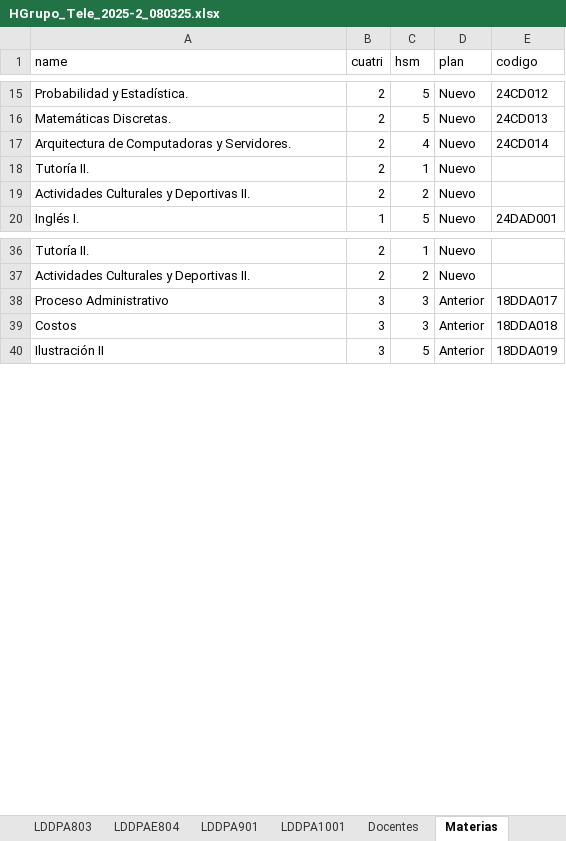
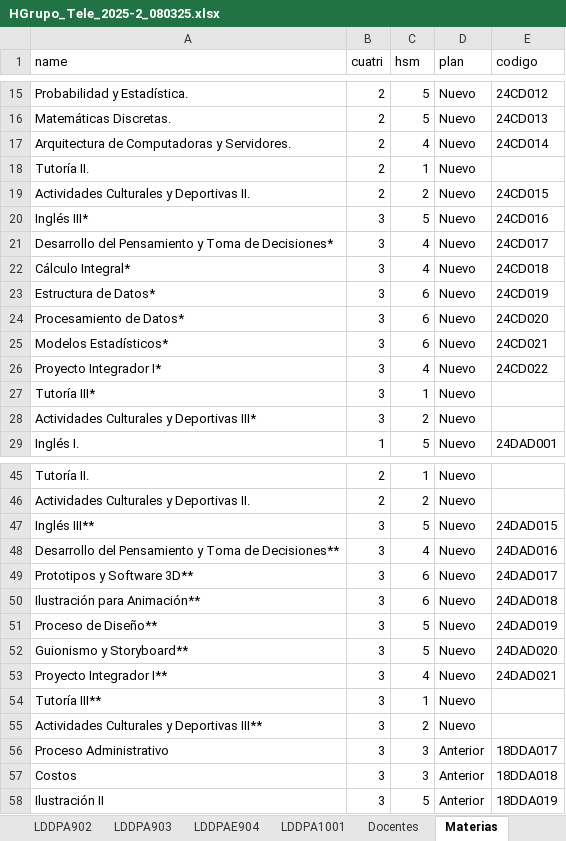
Before and after one commit to hackuna885/carga2025_2, an Excel workbook: HGrupo_Tele_2025-2_080325.xlsx, sheet Materias, drawn as a sheet; only a part is shown, gaps mark what is left out; values as stored, in another font and other column widths than the file's, no borders; the diff covers the shown part only; the diff names each change by its address in the sheet, - before the commit and + after, or states it on an @@ line.

```diff
--- a/HGrupo_Tele_2025-2_080325.xlsx (sheet Materias)
+++ b/HGrupo_Tele_2025-2_080325.xlsx (sheet Materias)
-sheet tab: LDDPAE804
+sheet tab: LDDPAE904
-sheet tab: LDDPA803
+sheet tab: LDDPA902
+sheet tab: LDDPA903
-E19 (codigo): (empty)
+E19 (codigo): 24CD015
+row 20: Inglés III* | 3 | 5 | Nuevo | 24CD016
+row 21: Desarrollo del Pensamiento y Toma de Decisiones* | 3 | 4 | Nuevo | 24CD017
+row 22: Cálculo Integral* | 3 | 4 | Nuevo | 24CD018
+row 23: Estructura de Datos* | 3 | 6 | Nuevo | 24CD019
+row 24: Procesamiento de Datos* | 3 | 6 | Nuevo | 24CD020
+row 25: Modelos Estadísticos* | 3 | 6 | Nuevo | 24CD021
+row 26: Proyecto Integrador I* | 3 | 4 | Nuevo | 24CD022
+row 27: Tutoría III* | 3 | 1 | Nuevo
+row 28: Actividades Culturales y Deportivas III* | 3 | 2 | Nuevo
+row 47: Inglés III** | 3 | 5 | Nuevo | 24DAD015
+row 48: Desarrollo del Pensamiento y Toma de Decisiones** | 3 | 4 | Nuevo | 24DAD016
+row 49: Prototipos y Software 3D** | 3 | 6 | Nuevo | 24DAD017
+row 50: Ilustración para Animación** | 3 | 6 | Nuevo | 24DAD018
+row 51: Proceso de Diseño** | 3 | 5 | Nuevo | 24DAD019
+row 52: Guionismo y Storyboard** | 3 | 5 | Nuevo | 24DAD020
+row 53: Proyecto Integrador I** | 3 | 4 | Nuevo | 24DAD021
+row 54: Tutoría III** | 3 | 1 | Nuevo
+row 55: Actividades Culturales y Deportivas III** | 3 | 2 | Nuevo
```
Also changed, not shown: 9 added rows elsewhere in this sheet, sheet DAD305, sheet IRD301, sheet DDA301, sheet CD301, sheet DAD201, sheet LDDPAE904, 8 more sheets, other sheet tabs, formulas that keep their value, charts or pictures.
